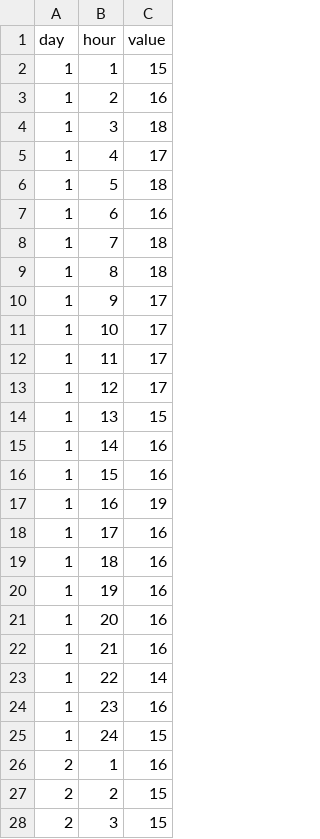
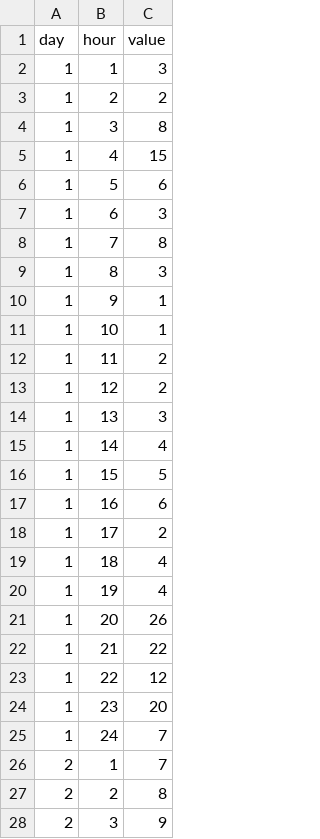
Before and after one commit to aaosgood3/aaosgood3.github.io, a TSV file: heatmap/data.tsv, drawn as a sheet; only a part is shown; the diff covers the shown part only.

Commit message:
Update data.tsv

```diff
--- a/heatmap/data.tsv
+++ b/heatmap/data.tsv
@@ -1,28 +1,28 @@
 day	hour	value
-1	1	15
-1	2	16
-1	3	18
-1	4	17
-1	5	18
-1	6	16
-1	7	18
-1	8	18
-1	9	17
-1	10	17
-1	11	17
-1	12	17
-1	13	15
-1	14	16
-1	15	16
-1	16	19
-1	17	16
-1	18	16
-1	19	16
-1	20	16
-1	21	16
-1	22	14
-1	23	16
-1	24	15
-2	1	16
-2	2	15
-2	3	15
+1	1	3
+1	2	2
+1	3	8
+1	4	15
+1	5	6
+1	6	3
+1	7	8
+1	8	3
+1	9	1
+1	10	1
+1	11	2
+1	12	2
+1	13	3
+1	14	4
+1	15	5
+1	16	6
+1	17	2
+1	18	4
+1	19	4
+1	20	26
+1	21	22
+1	22	12
+1	23	20
+1	24	7
+2	1	7
+2	2	8
+2	3	9
```
Also changed, not shown: 140 edited cells elsewhere in this file.
